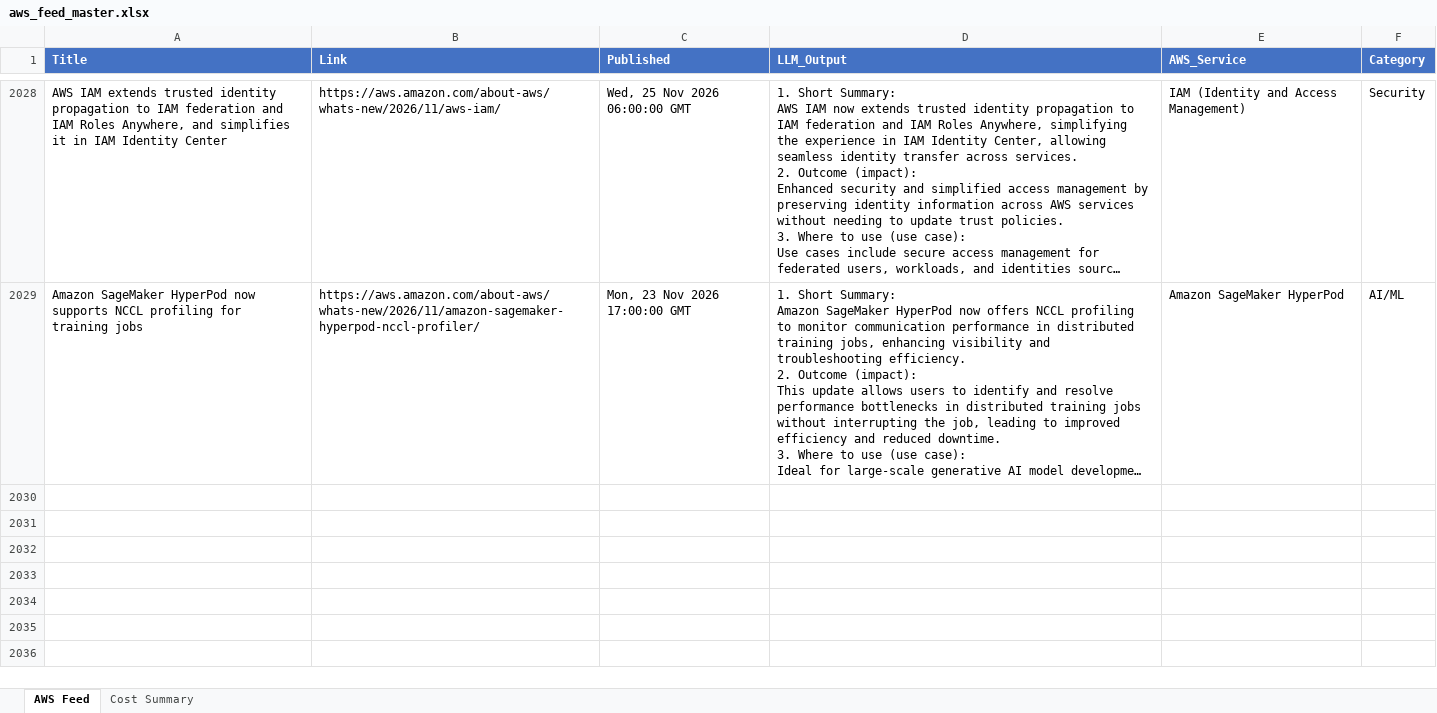
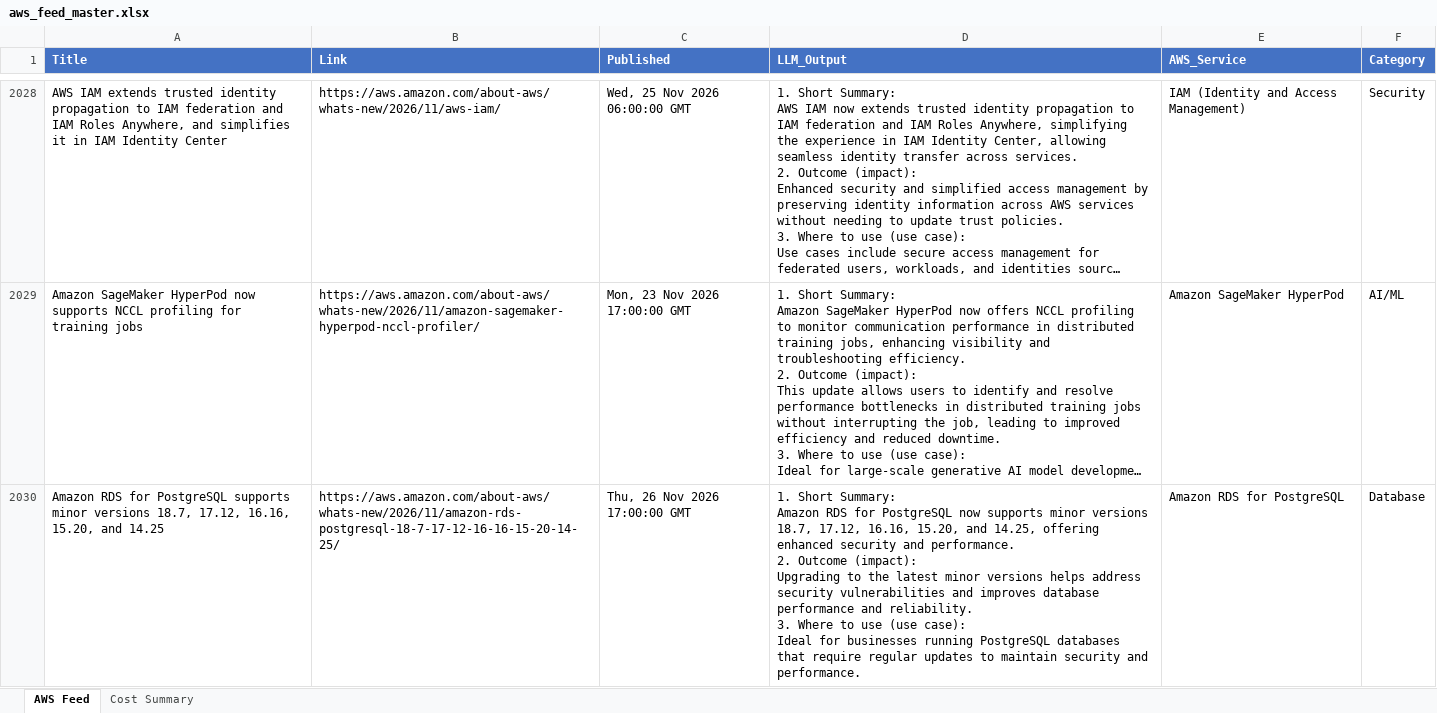
Before and after one commit to TarunAngalakuduru/whats-new-in-aws, an Excel workbook: aws_feed_master.xlsx, sheet AWS Feed, drawn as a sheet; only a part is shown, gaps mark what is left out; long unchanged cells end in …; values as stored, in another font and other column widths than the file's, no borders; ↵ is a line break in a cell; the diff covers the shown part only; the diff names each change by its address in the sheet, - before the commit and + after, or states it on an @@ line.

```diff
--- a/aws_feed_master.xlsx (sheet AWS Feed)
+++ b/aws_feed_master.xlsx (sheet AWS Feed)
+row 2030: Amazon RDS for PostgreSQL supports minor versions 18.7, 17.12, 16.16, 15.20, and 14.25 | https://aws.amazon.com/about-aws/whats-new/2026/11/amazon-rds-postgresql-18-7-17-12-16-16-15-20-14-25/ | Thu, 26 Nov 2026 17:00:00 GMT | 1. Short Summary: ↵ Amazon RDS for PostgreSQL now supports minor versions 18.7, 17.12, 16.16, 15.20, and 14.25, offering enhanced security and performance. ↵ 2. Outcome (impact): ↵ Upgrading to the latest minor versions helps address security vulnerabilities and improves database performance and reliability. ↵ 3. Where to use (use case): ↵ Ideal for businesses running PostgreSQL databases that require regular updates to maintain security and performance. | Amazon RDS for PostgreSQL | Database
```
Also changed, not shown: 1 added row elsewhere in this sheet, sheet Cost Summary.
